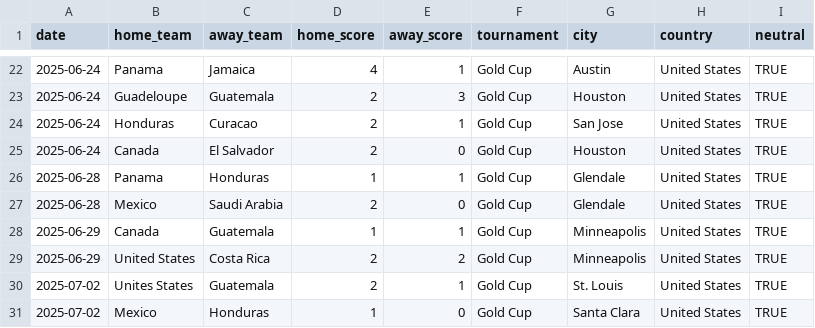
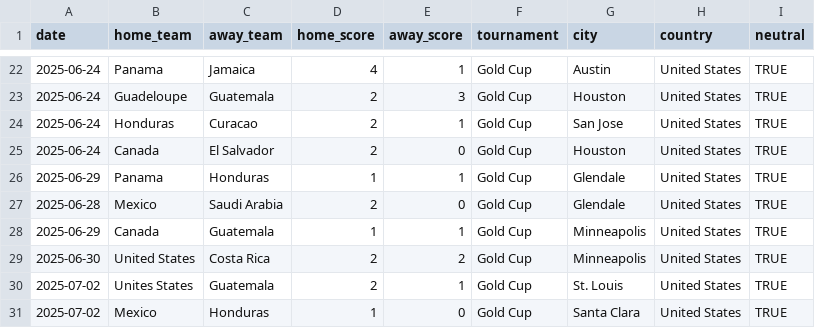
Before and after one commit to albertovth/postulated-reality, a CSV file: matches.csv, drawn as a sheet; only a part is shown, gaps mark what is left out.

Commit message:
Update matches.csv

```diff
--- a/matches.csv
+++ b/matches.csv
@@ -25,6 +25,6 @@ date,home_team,away_team,home_score,away_score,tournament,city,country,neutral
 2025-06-24,Canada,El Salvador,2,0,Gold Cup,Houston,United States,TRUE
-2025-06-28,Panama,Honduras,1,1,Gold Cup,Glendale,United States,TRUE
+2025-06-29,Panama,Honduras,1,1,Gold Cup,Glendale,United States,TRUE
 2025-06-28,Mexico,Saudi Arabia,2,0,Gold Cup,Glendale,United States,TRUE
 2025-06-29,Canada,Guatemala,1,1,Gold Cup,Minneapolis,United States,TRUE
-2025-06-29,United States,Costa Rica,2,2,Gold Cup,Minneapolis,United States,TRUE
+2025-06-30,United States,Costa Rica,2,2,Gold Cup,Minneapolis,United States,TRUE
 2025-07-02,Unites States,Guatemala,2,1,Gold Cup,St. Louis,United States,TRUE
```
